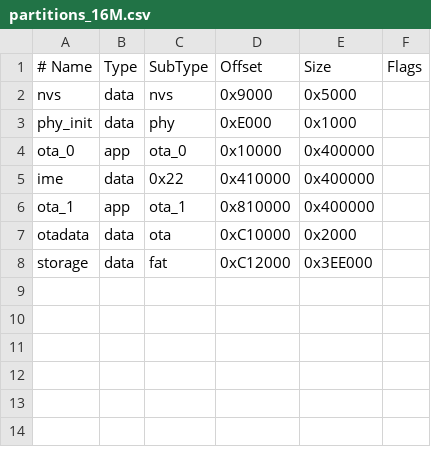
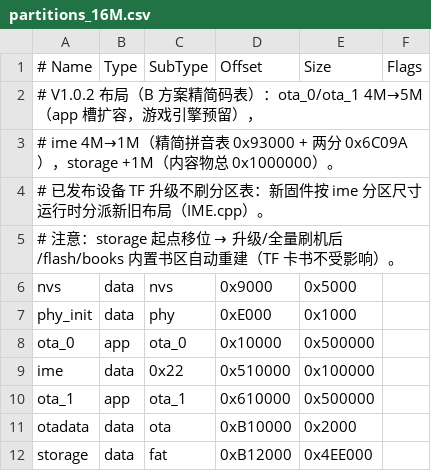
Before and after one commit to takeeasy-cui/take-easy-firmware, a CSV file: partitions_16M.csv, drawn as a sheet.

```diff
--- a/partitions_16M.csv
+++ b/partitions_16M.csv
@@ -1,8 +1,12 @@
 # Name,   Type, SubType, Offset,  Size,     Flags
+# V1.0.2 布局（B 方案精简码表）：ota_0/ota_1 4M→5M（app 槽扩容，游戏引擎预留），
+# ime 4M→1M（精简拼音表 0x93000 + 两分 0x6C09A），storage +1M（内容物总 0x1000000）。
+# 已发布设备 TF 升级不刷分区表：新固件按 ime 分区尺寸运行时分派新旧布局（IME.cpp）。
+# 注意：storage 起点移位 → 升级/全量刷机后 /flash/books 内置书区自动重建（TF 卡书不受影响）。
 nvs,      data, nvs,     0x9000,  0x5000,
 phy_init, data, phy,     0xE000,  0x1000,
-ota_0,    app,  ota_0,   0x10000, 0x400000,
-ime,      data, 0x22,    0x410000,0x400000,
-ota_1,    app,  ota_1,   0x810000,0x400000,
-otadata,  data, ota,     0xC10000,0x2000,
-storage,  data, fat,     0xC12000,0x3EE000,
+ota_0,    app,  ota_0,   0x10000, 0x500000,
+ime,      data, 0x22,    0x510000,0x100000,
+ota_1,    app,  ota_1,   0x610000,0x500000,
+otadata,  data, ota,     0xB10000,0x2000,
+storage,  data, fat,     0xB12000,0x4EE000,
```
Also changed, not shown: 30 other files.
